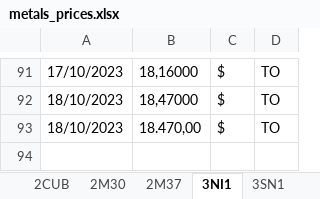
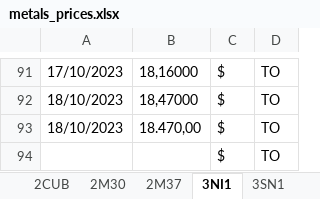
Before and after one commit to Adrizen89/metals-prices, an Excel workbook: metals_prices.xlsx, sheet 3NI1, drawn as a sheet; only a part is shown, gaps mark what is left out; values as stored, in another font and other column widths than the file's, no borders; the diff names each change by its address in the sheet, - before the commit and + after, or states it on an @@ line.

```diff
--- a/metals_prices.xlsx (sheet 3NI1)
+++ b/metals_prices.xlsx (sheet 3NI1)
+row 94:  |  | $ | TO
```
Also changed, not shown: sheet 3ZN1, sheet RPA, sheet 3SN1, 3 other files.
